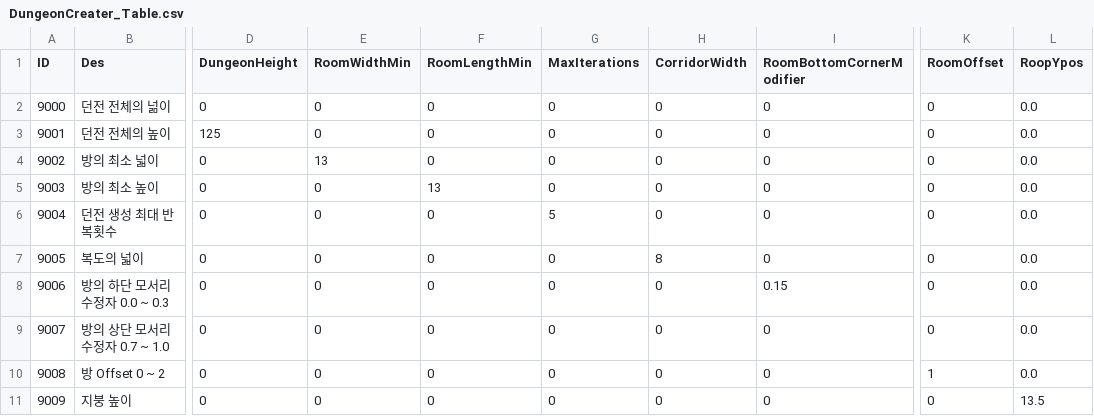
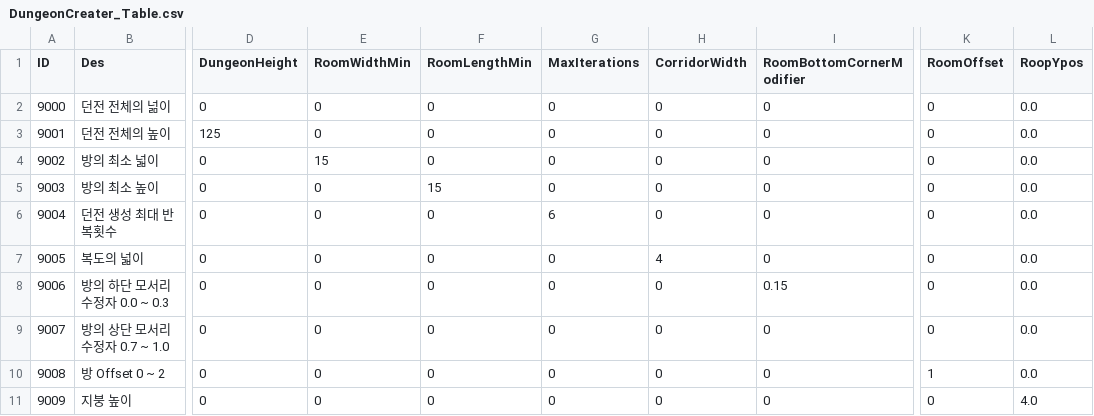
Before and after one commit to kupka05/Project_DR_KHT, a CSV file: Project_DR/Assets/Resources/DungeonCreater_Table.csv, drawn as a sheet; only a part is shown, gaps mark what is left out; the diff names each change by its address in the sheet, - before the commit and + after, or states it on an @@ line.

```diff
--- a/Project_DR/Assets/Resources/DungeonCreater_Table.csv
+++ b/Project_DR/Assets/Resources/DungeonCreater_Table.csv
-E4 (RoomWidthMin): 13
+E4 (RoomWidthMin): 15
-F5 (RoomLengthMin): 13
+F5 (RoomLengthMin): 15
-G6 (MaxIterations): 5
+G6 (MaxIterations): 6
-H7 (CorridorWidth): 8
+H7 (CorridorWidth): 4
-L11 (RoopYpos): 13.5
+L11 (RoopYpos): 4.0
```
Also changed, not shown: Project_DR/Assets/Resources/DungeonCreaterCustomRoom_Table.csv, 33 other files.
